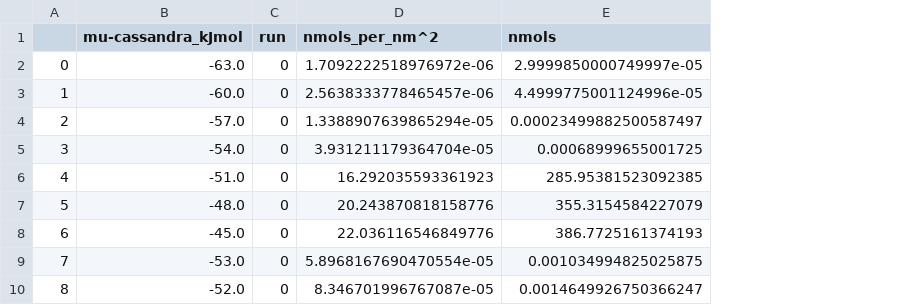
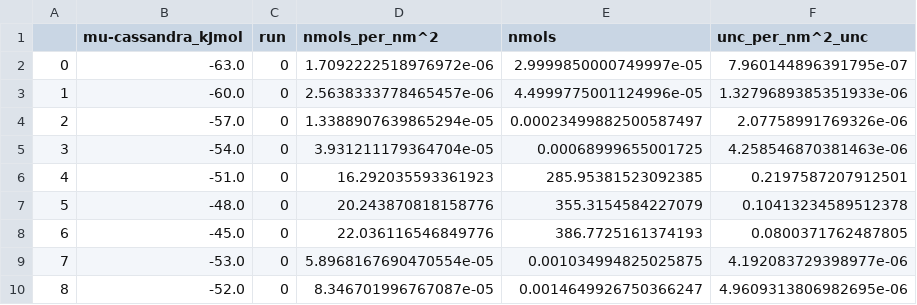
Before and after one commit to mosdef-hub/mosdef_slitpore, a CSV file: simulations/desorption/3x3x1.6nm_3-layer/cassandra/analysis/results_nd.csv, drawn as a sheet; only a part is shown; the diff names each change by its address in the sheet, - before the commit and + after, or states it on an @@ line.

Commit message:
Update ND 3x3x1.6nm adsorption results

```diff
--- a/simulations/desorption/3x3x1.6nm_3-layer/cassandra/analysis/results_nd.csv
+++ b/simulations/desorption/3x3x1.6nm_3-layer/cassandra/analysis/results_nd.csv
+column F (unc_per_nm^2_unc), rows 2-10: 7.960144896391795e-07 | 1.3279689385351933e-06 | 2.07758991769326e-06 | 4.258546870381463e-06 | 0.2197587207912501 | 0.10413234589512378 | 0.0800371762487805 | 4.192083729398977e-06 | 4.9609313806982695e-06
```
Also changed, not shown: 3 other files.
